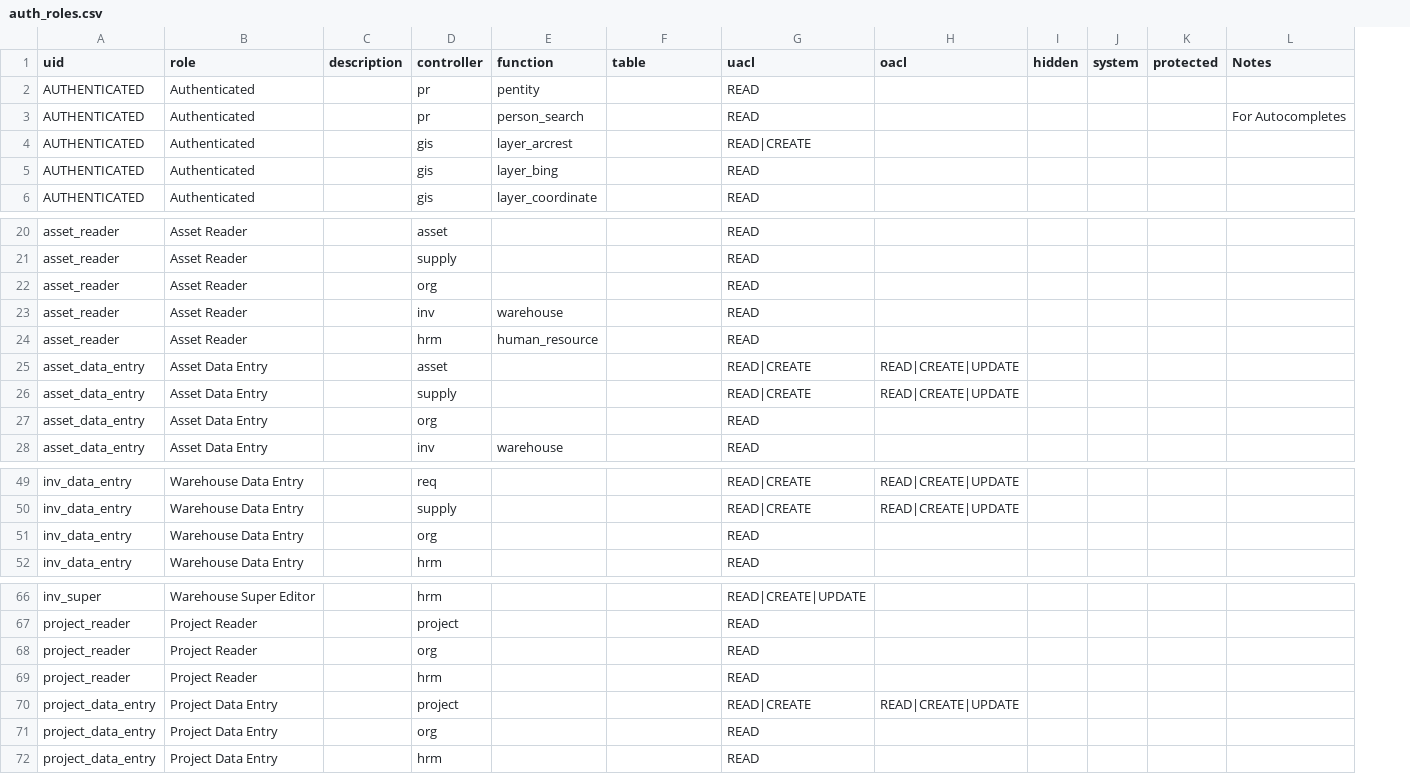
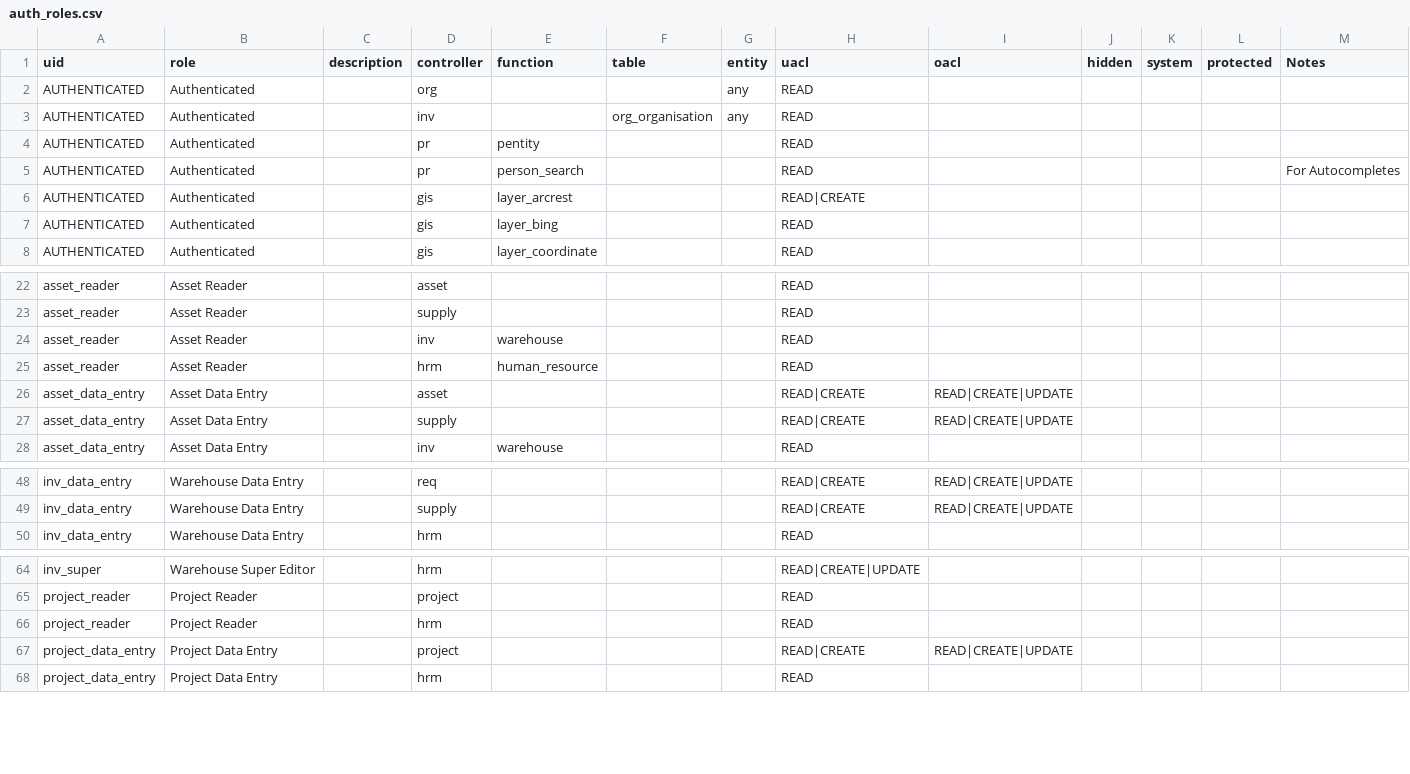
Before and after one commit to flavour/rgims, a CSV file: private/templates/RGIMS/auth_roles.csv, drawn as a sheet; only a part is shown, gaps mark what is left out; removed rows and columns are numbered as before the commit, all else as after; the diff covers the shown part only; the diff names each change by its address in the sheet, - before the commit and + after, or states it on an @@ line.

```diff
--- a/private/templates/RGIMS/auth_roles.csv
+++ b/private/templates/RGIMS/auth_roles.csv
+column G (entity), empty
+row 2: AUTHENTICATED | Authenticated |  | org |  |  | any | READ
+row 3: AUTHENTICATED | Authenticated |  | inv |  | org_organisation | any | READ
-row 22: asset_reader | Asset Reader |  | org |  |  | READ
-row 27: asset_data_entry | Asset Data Entry |  | org |  |  | READ
-row 51: inv_data_entry | Warehouse Data Entry |  | org |  |  | READ
-row 68: project_reader | Project Reader |  | org |  |  | READ
-row 71: project_data_entry | Project Data Entry |  | org |  |  | READ
```
Also changed, not shown: 3 removed rows and 1 edited cell elsewhere in this file, 11 other files.
